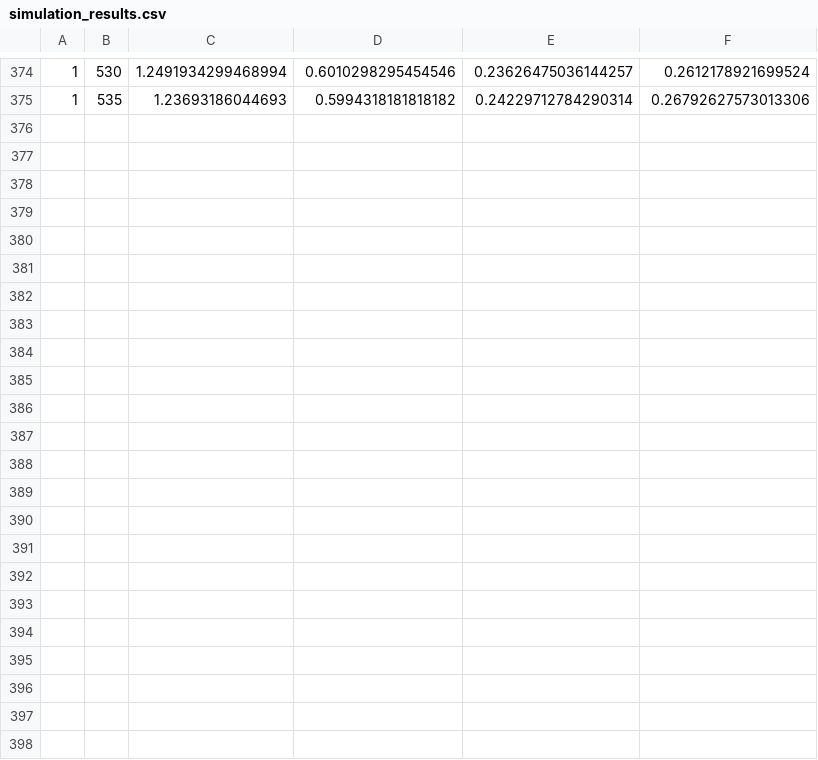
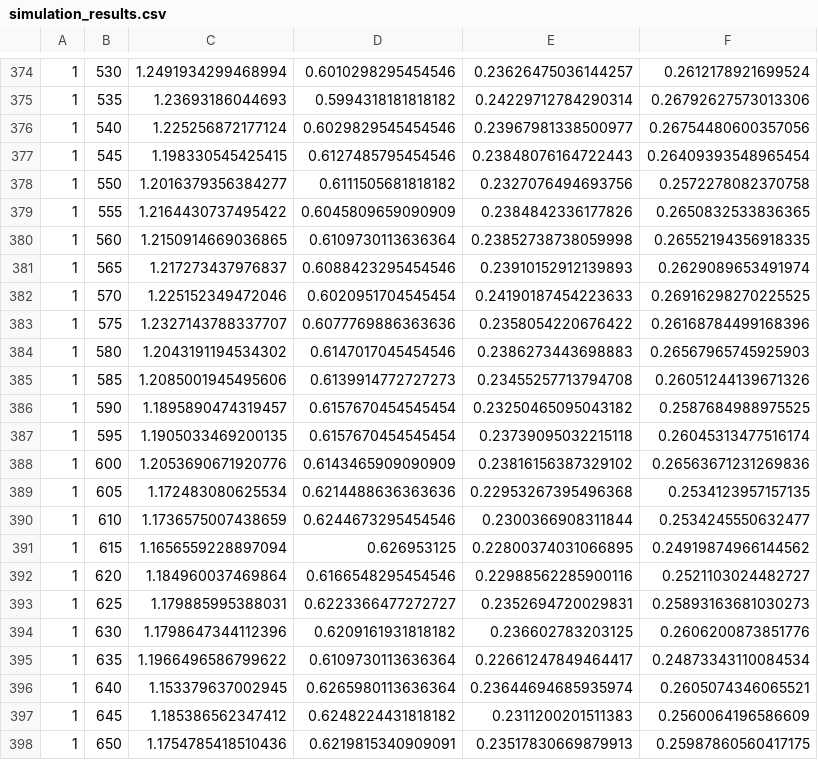
Before and after one commit to ArjunArasappan/fedSSL-research, a CSV file: log_files/simulation_results.csv, drawn as a sheet; only a part is shown, gaps mark what is left out; the diff names each change by its address in the sheet, - before the commit and + after, or states it on an @@ line.

```diff
--- a/log_files/simulation_results.csv
+++ b/log_files/simulation_results.csv
+row 376: 1 | 540 | 1.225256872177124 | 0.6029829545454546 | 0.23967981338500977 | 0.26754480600357056
+row 377: 1 | 545 | 1.198330545425415 | 0.6127485795454546 | 0.23848076164722443 | 0.26409393548965454
+row 378: 1 | 550 | 1.2016379356384277 | 0.6111505681818182 | 0.2327076494693756 | 0.2572278082370758
+row 379: 1 | 555 | 1.2164430737495422 | 0.6045809659090909 | 0.2384842336177826 | 0.2650832533836365
+row 380: 1 | 560 | 1.2150914669036865 | 0.6109730113636364 | 0.23852738738059998 | 0.26552194356918335
+row 381: 1 | 565 | 1.217273437976837 | 0.6088423295454546 | 0.23910152912139893 | 0.2629089653491974
+row 382: 1 | 570 | 1.225152349472046 | 0.6020951704545454 | 0.24190187454223633 | 0.26916298270225525
+row 383: 1 | 575 | 1.2327143788337707 | 0.6077769886363636 | 0.2358054220676422 | 0.26168784499168396
+row 384: 1 | 580 | 1.2043191194534302 | 0.6147017045454546 | 0.2386273443698883 | 0.26567965745925903
+row 385: 1 | 585 | 1.2085001945495606 | 0.6139914772727273 | 0.23455257713794708 | 0.26051244139671326
+row 386: 1 | 590 | 1.1895890474319457 | 0.6157670454545454 | 0.23250465095043182 | 0.2587684988975525
+row 387: 1 | 595 | 1.1905033469200135 | 0.6157670454545454 | 0.23739095032215118 | 0.26045313477516174
+row 388: 1 | 600 | 1.2053690671920776 | 0.6143465909090909 | 0.23816156387329102 | 0.26563671231269836
+row 389: 1 | 605 | 1.172483080625534 | 0.6214488636363636 | 0.22953267395496368 | 0.2534123957157135
+row 390: 1 | 610 | 1.1736575007438659 | 0.6244673295454546 | 0.2300366908311844 | 0.2534245550632477
+row 391: 1 | 615 | 1.1656559228897094 | 0.626953125 | 0.22800374031066895 | 0.24919874966144562
+row 392: 1 | 620 | 1.184960037469864 | 0.6166548295454546 | 0.22988562285900116 | 0.2521103024482727
+row 393: 1 | 625 | 1.179885995388031 | 0.6223366477272727 | 0.2352694720029831 | 0.25893163681030273
+row 394: 1 | 630 | 1.1798647344112396 | 0.6209161931818182 | 0.236602783203125 | 0.2606200873851776
+row 395: 1 | 635 | 1.1966496586799622 | 0.6109730113636364 | 0.22661247849464417 | 0.24873343110084534
+row 396: 1 | 640 | 1.153379637002945 | 0.6265980113636364 | 0.23644694685935974 | 0.2605074346065521
+row 397: 1 | 645 | 1.185386562347412 | 0.6248224431818182 | 0.2311200201511383 | 0.2560064196586609
+row 398: 1 | 650 | 1.1754785418510436 | 0.6219815340909091 | 0.23517830669879913 | 0.25987860560417175
```
Also changed, not shown: log_files/visualization_data.csv, 12 other files.
